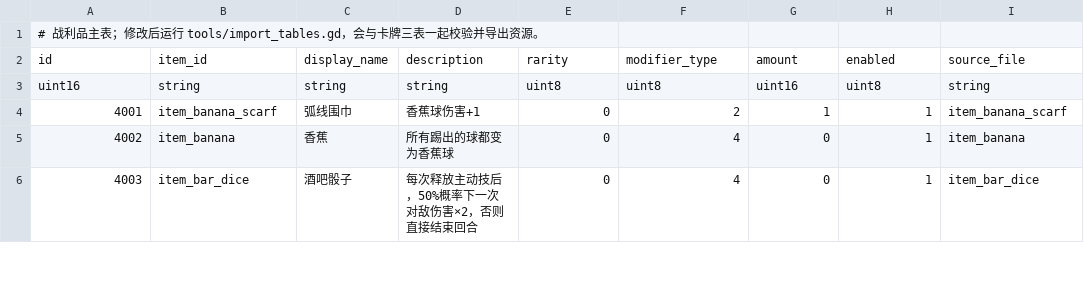
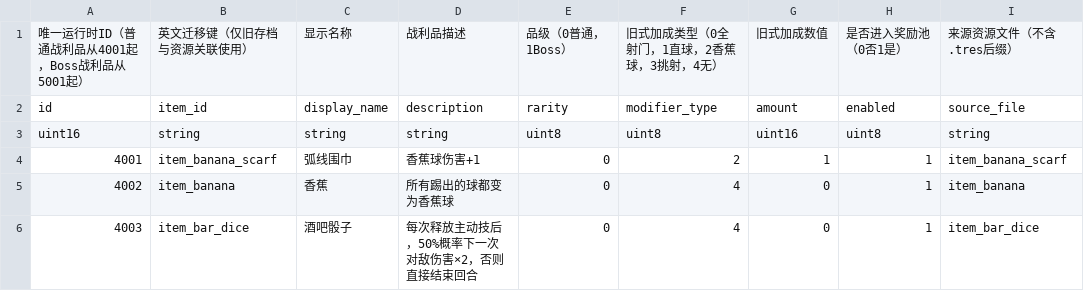
Before and after one commit to Van0727/LetsGoalKeeper_Godot, a CSV file: tables/items.csv, drawn as a sheet; only a part is shown; removed rows and columns are numbered as before the commit, all else as after; the diff names each change by its address in the sheet, - before the commit and + after, or states it on an @@ line.

```diff
--- a/tables/items.csv
+++ b/tables/items.csv
-row 1: # 战利品主表；修改后运行 tools/import_tables.gd，会与卡牌三表一起校验并导出资源。
+row 1: 唯一运行时ID（普通战利品从4001起，Boss战利品从5001起） | 英文迁移键（仅旧存档与资源关联使用） | 显示名称 | 战利品描述 | 品级（0普通，1Boss） | 旧式加成类型（0全射门，1直球，2香蕉球，3挑射，4无） | 旧式加成数值 | 是否进入奖励池（0否1是） | 来源资源文件（不含.tres后缀）
```
Also changed, not shown: tables/item_effects.csv, 48 other files.
